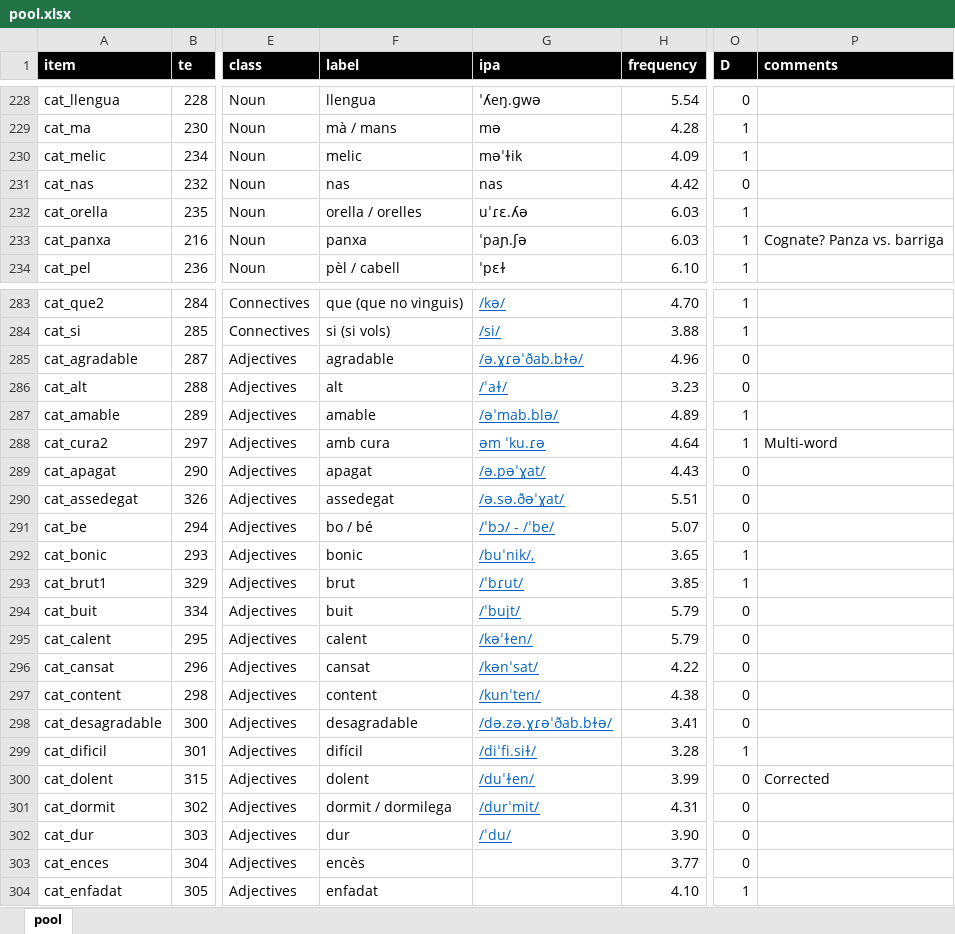
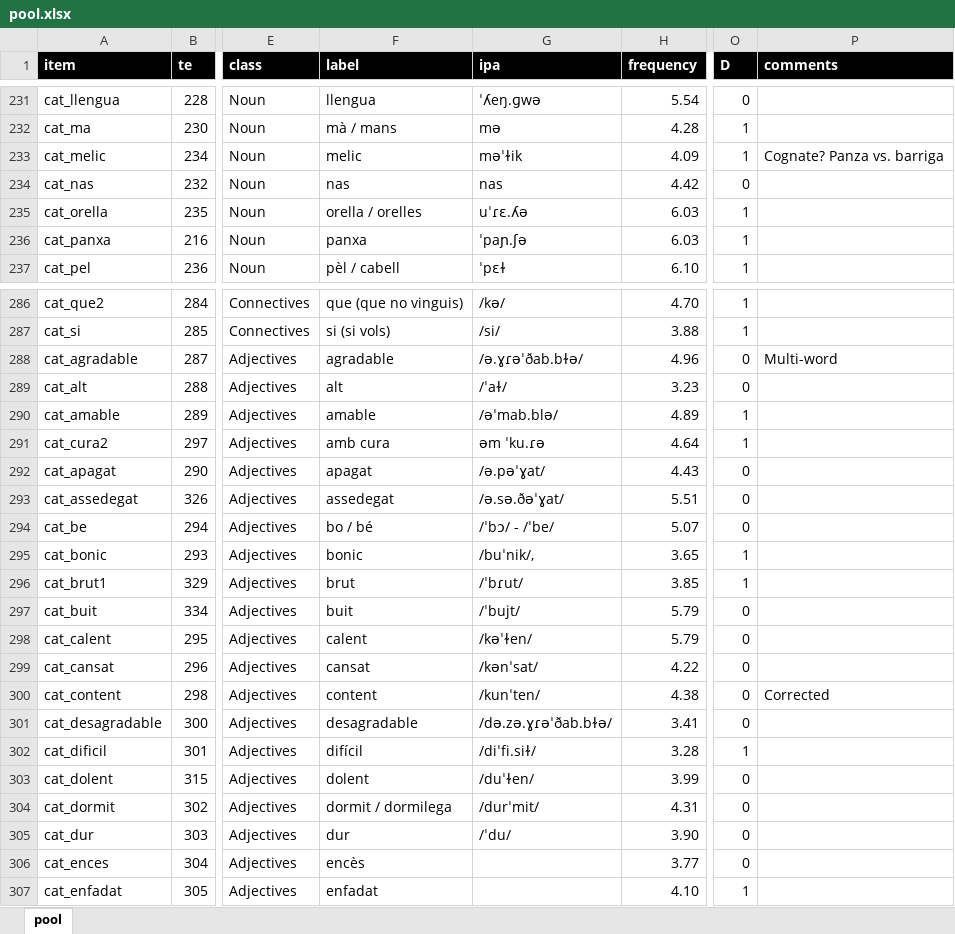
Before and after one commit to gongcastro/multilex, an Excel workbook: pool.xlsx, sheet pool, drawn as a sheet; only a part is shown, gaps mark what is left out; values as stored, in another font and other column widths than the file's, no borders; conditional formats and table styles not drawn; addresses are those after the commit; the diff covers the shown part only; the diff names each change by its address in the sheet, - before the commit and + after, or states it on an @@ line.

Commit message:
Add three missing items to pool

```diff
--- a/pool.xlsx (sheet pool)
+++ b/pool.xlsx (sheet pool)
-P233 (comments): (empty)
+P233 (comments): Cognate? Panza vs. barriga
-P236 (comments): Cognate? Panza vs. barriga
+P236 (comments): (empty)
@@ G286:G305 underline: on → off, text colour: #0563C1 → black @@
-P288 (comments): (empty)
+P288 (comments): Multi-word
-P291 (comments): Multi-word
+P291 (comments): (empty)
-P300 (comments): (empty)
+P300 (comments): Corrected
-P303 (comments): Corrected
+P303 (comments): (empty)
```
Also changed, not shown: 3 added rows, 157 edited cells and cell formats elsewhere in this sheet, 1 other file.
